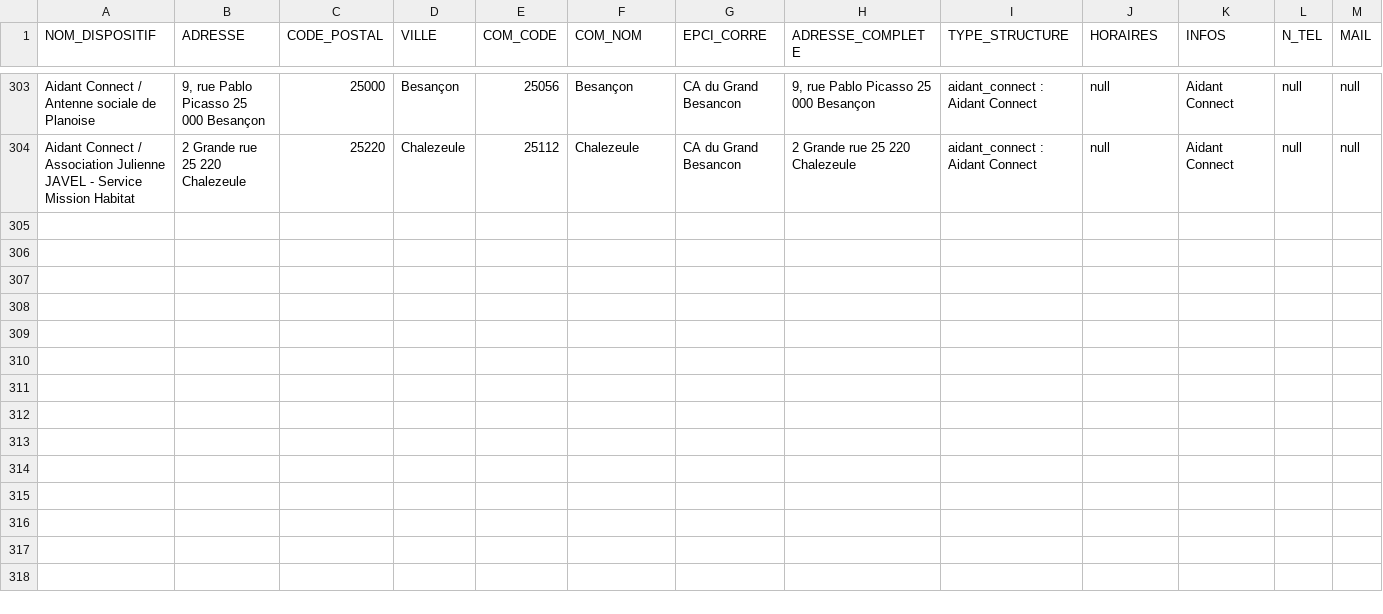
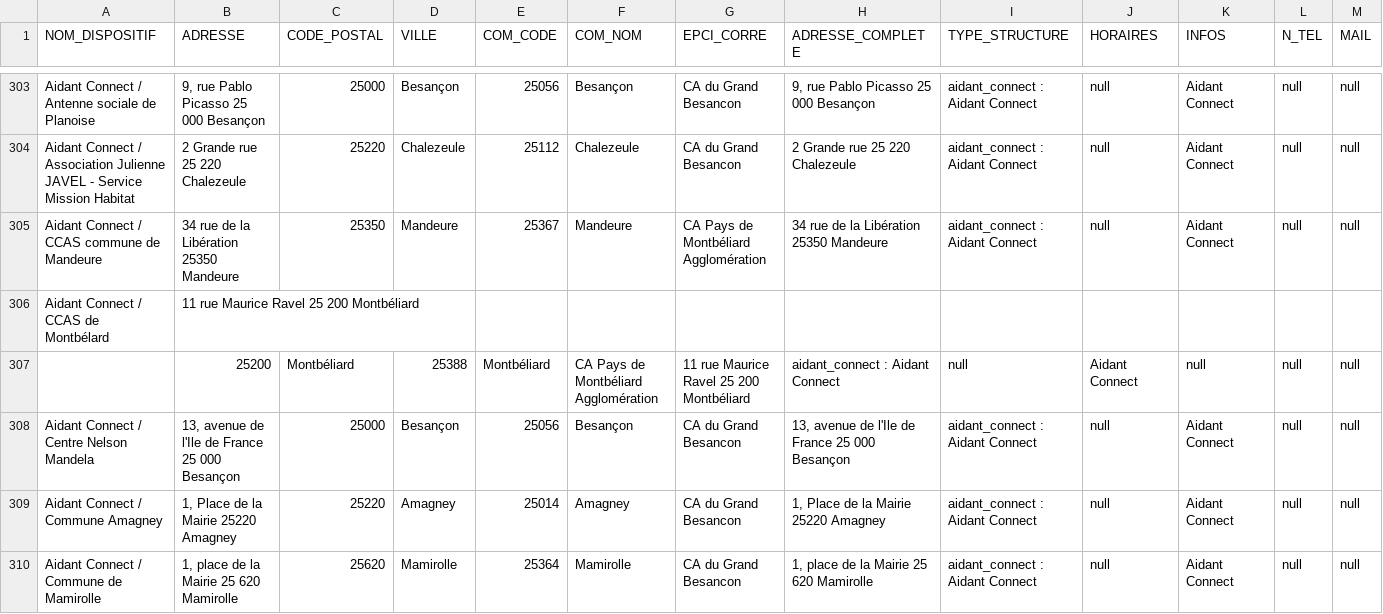
Before and after one commit to multi-coop/data-doubs-inclusion, a CSV file: csv/geocoding/geocoded.csv, drawn as a sheet; only a part is shown, gaps mark what is left out; rows hold the shown columns only; the diff names each change by its address in the sheet, - before the commit and + after, or states it on an @@ line.

Commit message:
Commit on branch 'datami-2025-06-06-geocoded-csv-4bd2b8c5-6964-49b1-bf06-1880cc5b4af0' Date: 06/06/2025 Time: 09:20:45

```diff
--- a/csv/geocoding/geocoded.csv
+++ b/csv/geocoding/geocoded.csv
+row 305: Aidant Connect / CCAS commune de Mandeure | 34 rue de la Libération 25350 Mandeure | 25350 | Mandeure | 25367 | Mandeure | CA Pays de Montbéliard Agglomération | 34 rue de la Libération 25350 Mandeure | aidant_connect : Aidant Connect | null | Aidant Connect | null | null
+row 306: Aidant Connect / CCAS de Montbélard | 11 rue Maurice Ravel 25 200 Montbéliard
+row 307:  | 25200 | Montbéliard | 25388 | Montbéliard | CA Pays de Montbéliard Agglomération | 11 rue Maurice Ravel 25 200 Montbéliard | aidant_connect : Aidant Connect | null | Aidant Connect | null | null | null
+row 308: Aidant Connect / Centre Nelson Mandela | 13, avenue de l'Ile de France 25 000 Besançon | 25000 | Besançon | 25056 | Besançon | CA du Grand Besancon | 13, avenue de l'Ile de France 25 000 Besançon | aidant_connect : Aidant Connect | null | Aidant Connect | null | null
+row 309: Aidant Connect / Commune Amagney | 1, Place de la Mairie 25220 Amagney | 25220 | Amagney | 25014 | Amagney | CA du Grand Besancon | 1, Place de la Mairie 25220 Amagney | aidant_connect : Aidant Connect | null | Aidant Connect | null | null
+row 310: Aidant Connect / Commune de Mamirolle | 1, place de la Mairie 25 620 Mamirolle | 25620 | Mamirolle | 25364 | Mamirolle | CA du Grand Besancon | 1, place de la Mairie 25 620 Mamirolle | aidant_connect : Aidant Connect | null | Aidant Connect | null | null
```
